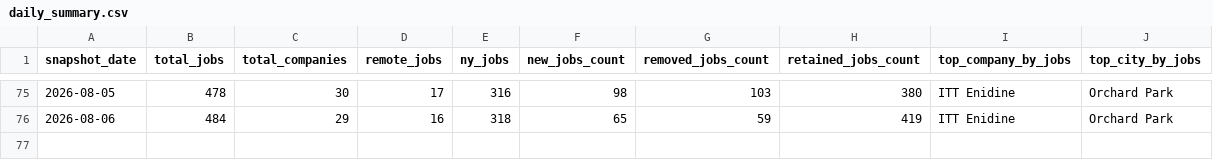
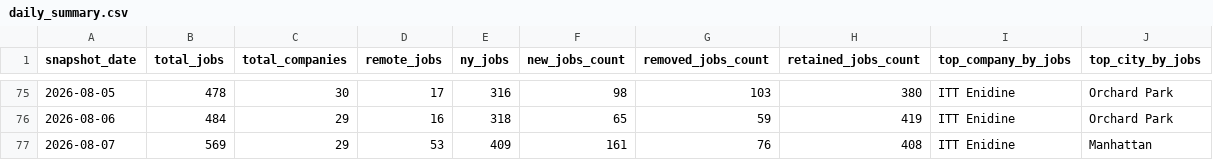
Before and after one commit to dianelis/empirespace, a CSV file: data/analytics/daily_summary.csv, drawn as a sheet; only a part is shown, gaps mark what is left out.

```diff
--- a/data/analytics/daily_summary.csv
+++ b/data/analytics/daily_summary.csv
@@ -76 +76,2 @@ snapshot_date,total_jobs,total_companies,remote_jobs,ny_jobs,new_jobs_count,remo
 2026-08-06,484,29,16,318,65,59,419,ITT Enidine,Orchard Park
+2026-08-07,569,29,53,409,161,76,408,ITT Enidine,Manhattan
```
Also changed, not shown: data/analytics/company_changes.csv, 3 other files.
